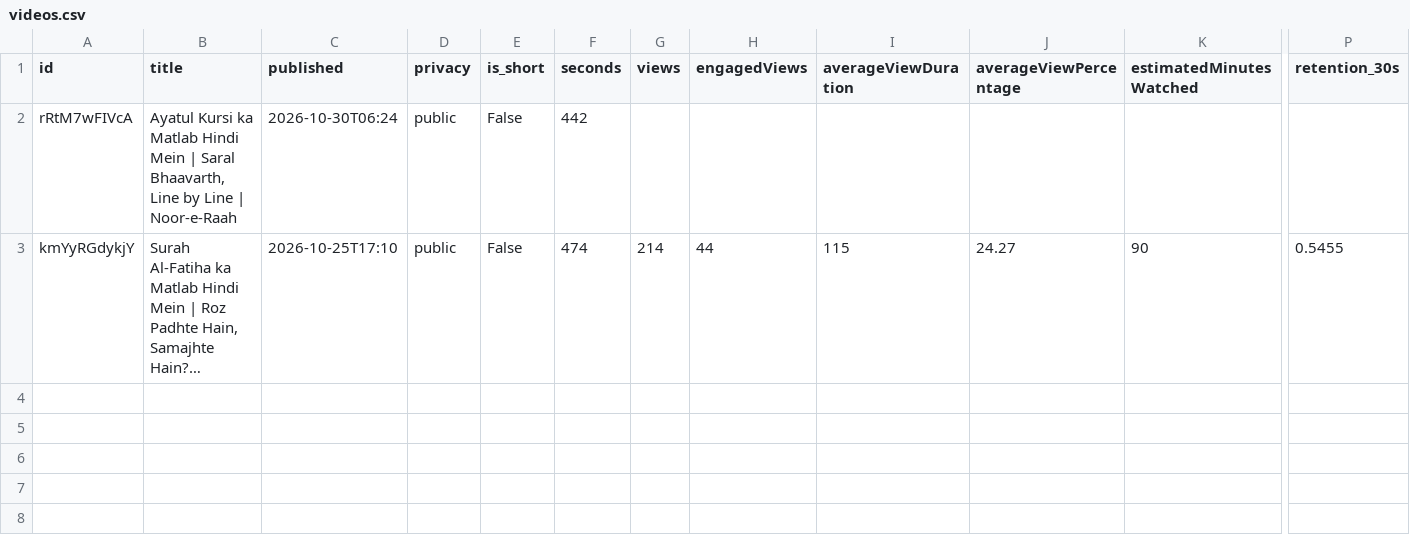
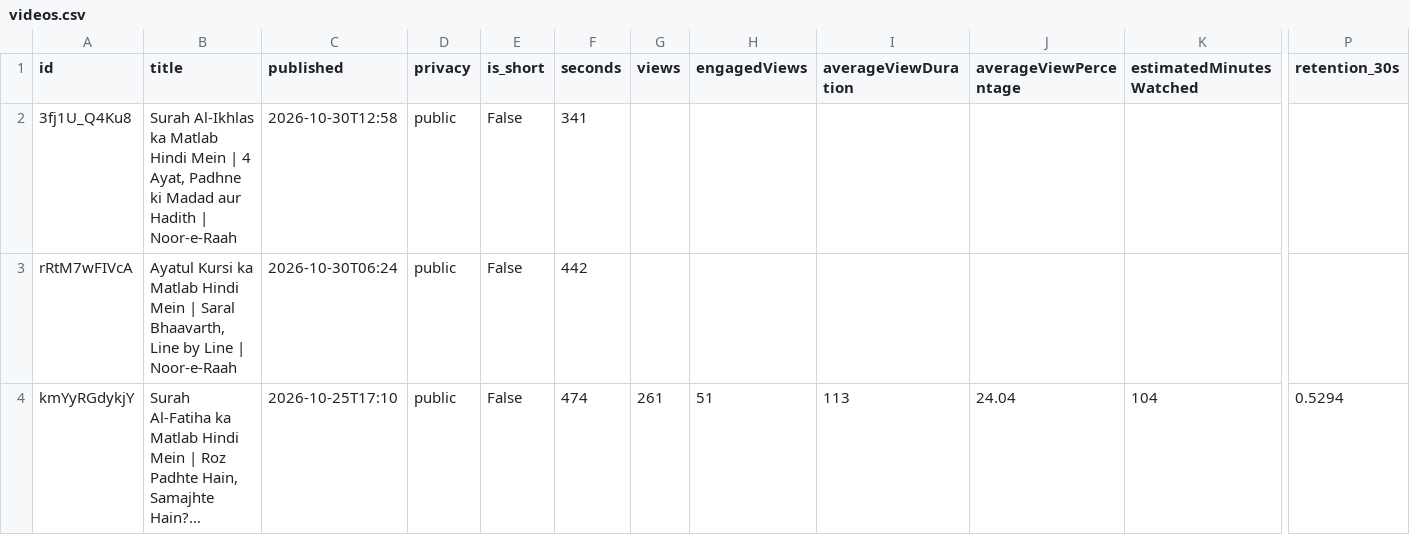
Before and after one commit to shamim8426/my-tubes, a CSV file: channels/noor-e-raah/analytics/videos.csv, drawn as a sheet; only a part is shown, gaps mark what is left out; long unchanged cells end in …; addresses are those after the commit; rows hold the shown columns only; the diff names each change by its address in the sheet, - before the commit and + after, or states it on an @@ line.

```diff
--- a/channels/noor-e-raah/analytics/videos.csv
+++ b/channels/noor-e-raah/analytics/videos.csv
+row 2: 3fj1U_Q4Ku8 | Surah Al-Ikhlas ka Matlab Hindi Mein | 4 Ayat, Padhne ki Madad aur Hadith | Noor-e-Raah | 2026-10-30T12:58 | public | False | 341
-G4 (views): 214
+G4 (views): 261
-H4 (engagedViews): 44
+H4 (engagedViews): 51
-I4 (averageViewDuration): 115
+I4 (averageViewDuration): 113
-J4 (averageViewPercentage): 24.27
+J4 (averageViewPercentage): 24.04
-K4 (estimatedMinutesWatched): 90
+K4 (estimatedMinutesWatched): 104
-P4 (retention_30s): 0.5455
+P4 (retention_30s): 0.5294
```
Also changed, not shown: 6 other files.
